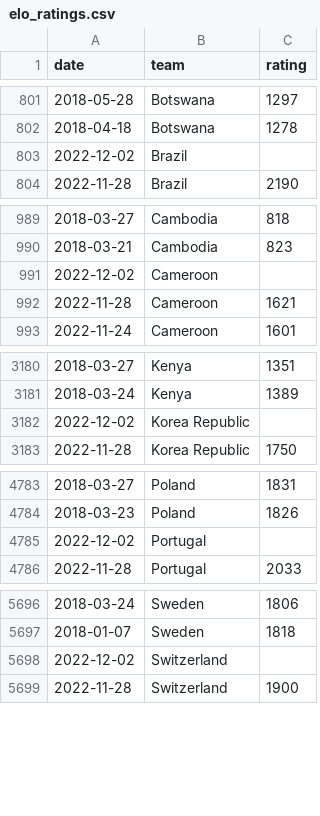
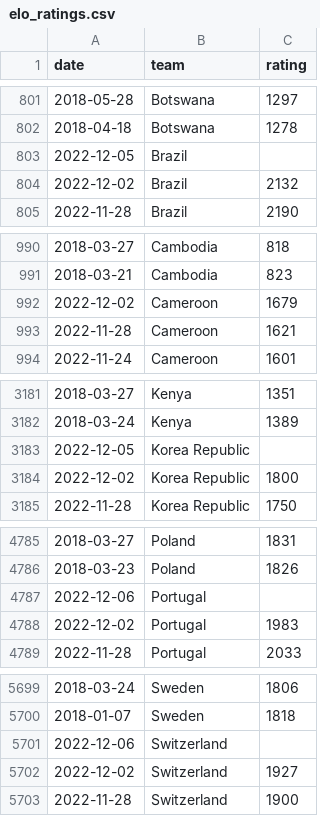
Before and after one commit to araupontones/CariQuiniela, a CSV file: data/3.clean/elo_ratings.csv, drawn as a sheet; only a part is shown, gaps mark what is left out; the diff covers the shown part only.

```diff
--- a/data/3.clean/elo_ratings.csv
+++ b/data/3.clean/elo_ratings.csv
@@ -802,3 +802,4 @@ date,team,rating
 2018-04-18,Botswana,1278
-2022-12-02,Brazil,
+2022-12-05,Brazil,
+2022-12-02,Brazil,2132
 2022-11-28,Brazil,2190
@@ -990,3 +991,3 @@ date,team,rating
 2018-03-21,Cambodia,823
-2022-12-02,Cameroon,
+2022-12-02,Cameroon,1679
 2022-11-28,Cameroon,1621
@@ -3181,3 +3182,4 @@ date,team,rating
 2018-03-24,Kenya,1389
-2022-12-02,Korea Republic,
+2022-12-05,Korea Republic,
+2022-12-02,Korea Republic,1800
 2022-11-28,Korea Republic,1750
@@ -4784,3 +4786,4 @@ date,team,rating
 2018-03-23,Poland,1826
-2022-12-02,Portugal,
+2022-12-06,Portugal,
+2022-12-02,Portugal,1983
 2022-11-28,Portugal,2033
@@ -5697,3 +5700,4 @@ date,team,rating
 2018-01-07,Sweden,1818
-2022-12-02,Switzerland,
+2022-12-06,Switzerland,
+2022-12-02,Switzerland,1927
 2022-11-28,Switzerland,1900
```
Also changed, not shown: 3 edited cells elsewhere in this file, data/3.clean/ind_all_matches.csv, data/3.clean/ind_ods_winner.csv, 3 other files.
